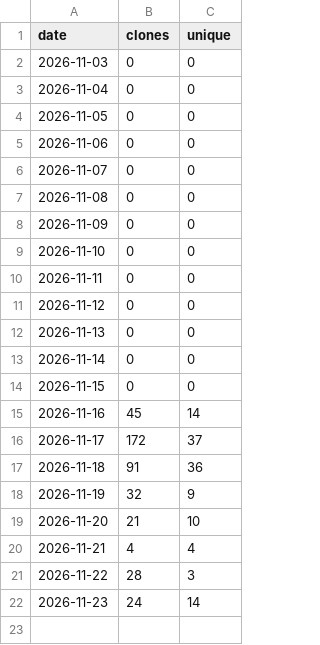
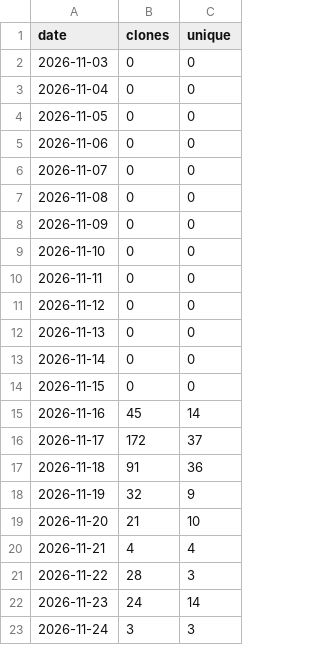
Before and after one commit to XiSZ/yaperino, a CSV file: clones.csv, drawn as a sheet; the diff names each change by its address in the sheet, - before the commit and + after, or states it on an @@ line.

```diff
--- a/clones.csv
+++ b/clones.csv
+row 23: 2026-11-24 | 3 | 3
```
Also changed, not shown: downloads.csv, paths.csv, 2 other files.
